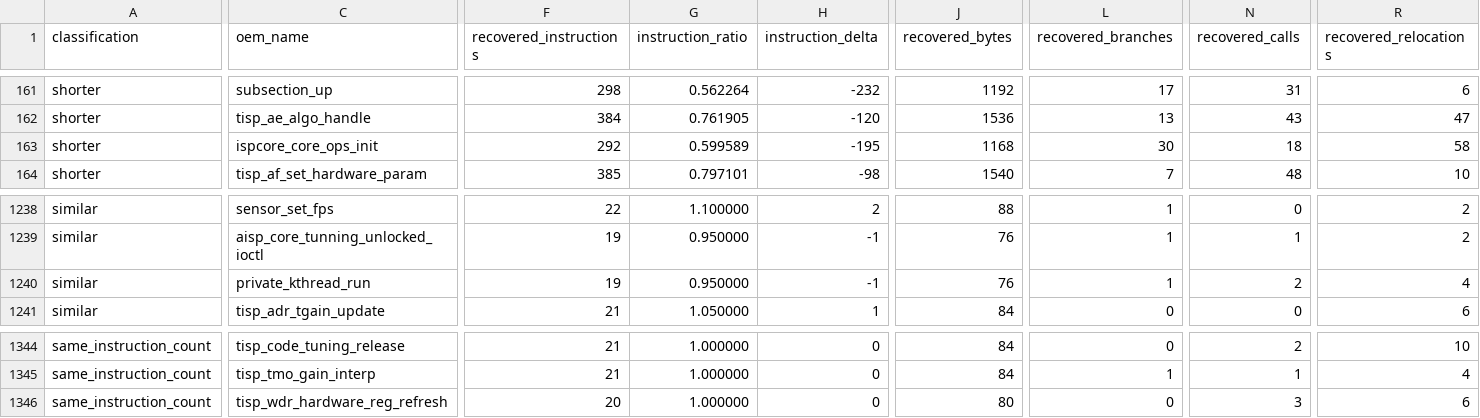
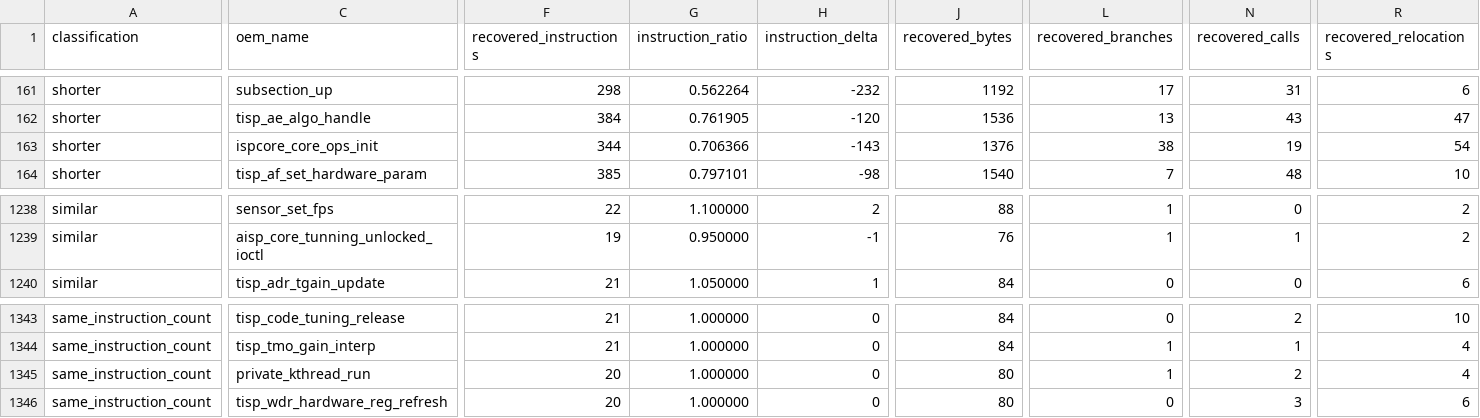
Before and after one commit to opensensor/isp, a CSV file: driver/t41/audit/binary_audit.csv, drawn as a sheet; only a part is shown, gaps mark what is left out; removed rows and columns are numbered as before the commit, all else as after; rows hold the shown columns only; the diff names each change by its address in the sheet, - before the commit and + after, or states it on an @@ line.

```diff
--- a/driver/t41/audit/binary_audit.csv
+++ b/driver/t41/audit/binary_audit.csv
-F163 (recovered_instructions): 292
+F163 (recovered_instructions): 344
-G163 (instruction_ratio): 0.599589
+G163 (instruction_ratio): 0.706366
-H163 (instruction_delta): -195
+H163 (instruction_delta): -143
-J163 (recovered_bytes): 1168
+J163 (recovered_bytes): 1376
-L163 (recovered_branches): 30
+L163 (recovered_branches): 38
-N163 (recovered_calls): 18
+N163 (recovered_calls): 19
-R163 (recovered_relocations): 58
+R163 (recovered_relocations): 54
-row 1240: similar | private_kthread_run | 19 | 0.950000 | -1 | 76 | 1 | 2 | 4
+row 1345: same_instruction_count | private_kthread_run | 20 | 1.000000 | 0 | 80 | 1 | 2 | 4
```
Also changed, not shown: 3 other files.
